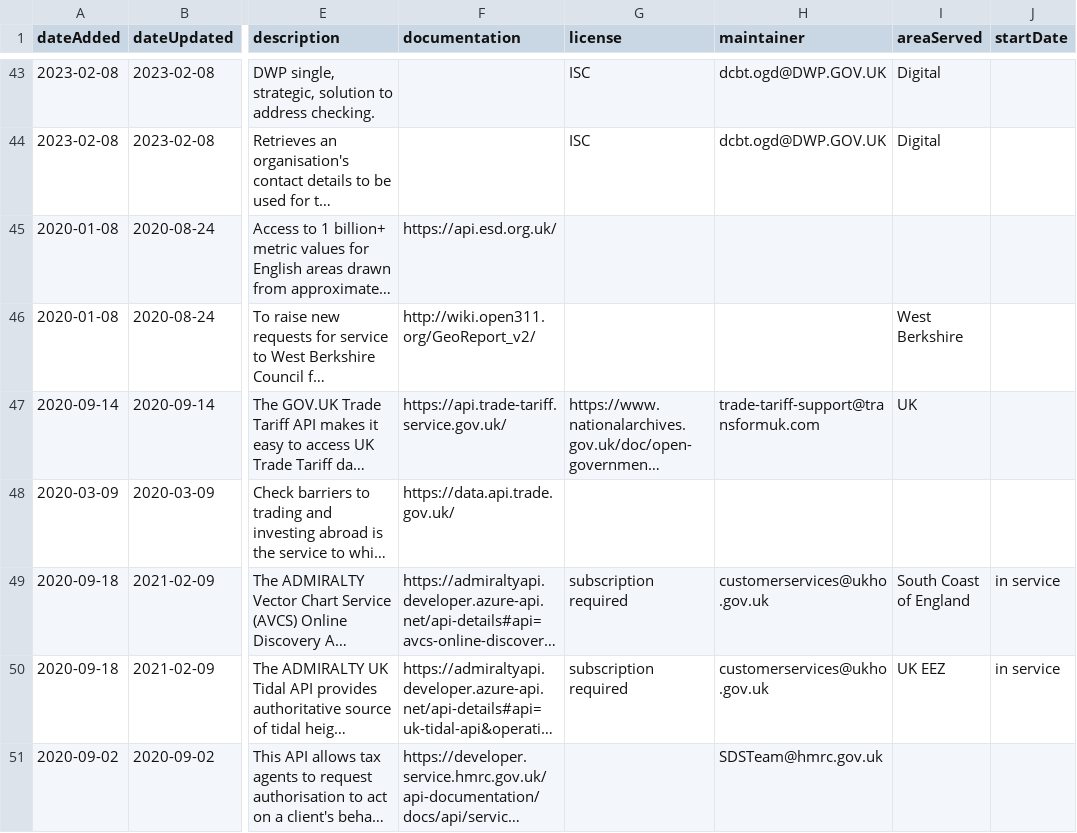
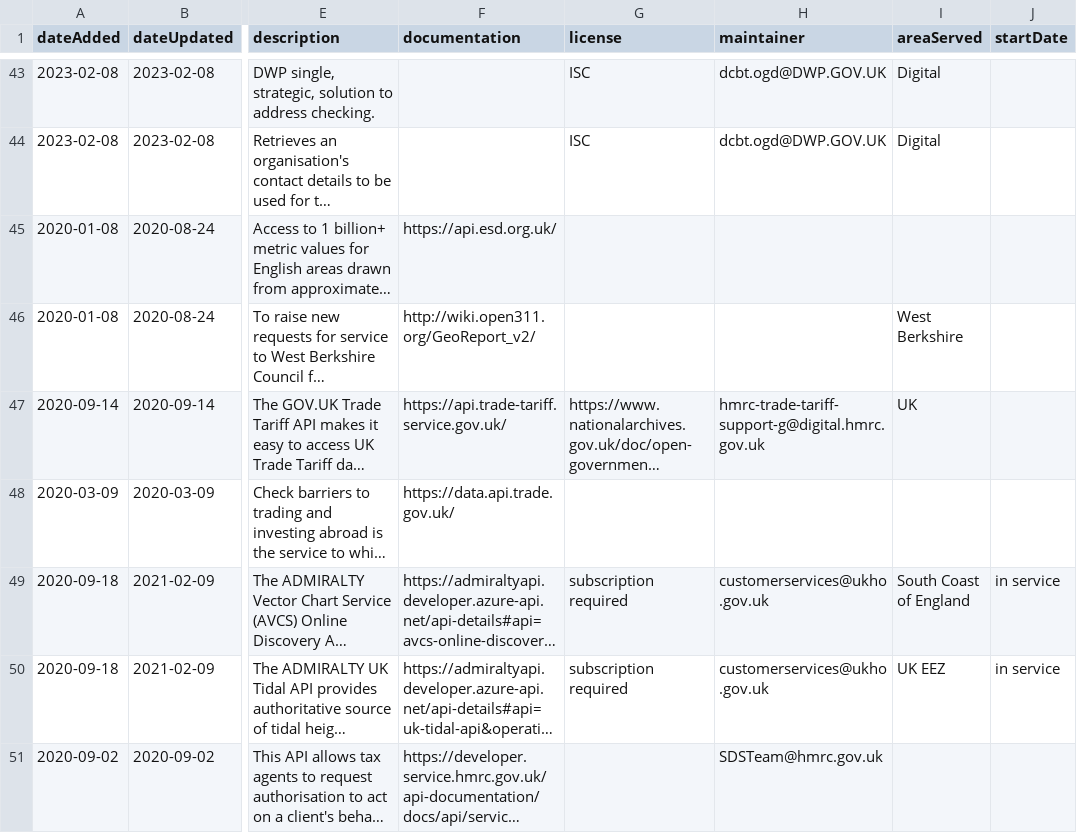
Before and after one commit to co-cddo/api-catalogue, a CSV file: data/catalogue.csv, drawn as a sheet; only a part is shown, gaps mark what is left out; long unchanged cells end in …; the diff names each change by its address in the sheet, - before the commit and + after, or states it on an @@ line.

Commit message:
Update support email for GOV.UK Trade Tariff API

```diff
--- a/data/catalogue.csv
+++ b/data/catalogue.csv
-H47 (maintainer): trade-tariff-support@transformuk.com
+H47 (maintainer): hmrc-trade-tariff-support-g@digital.hmrc.gov.uk
```
